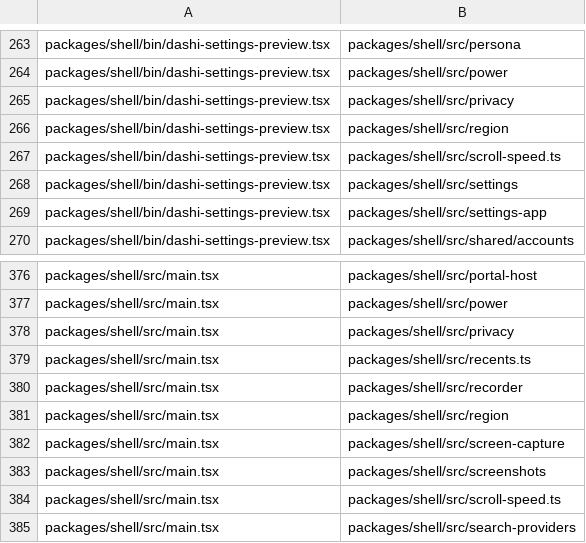
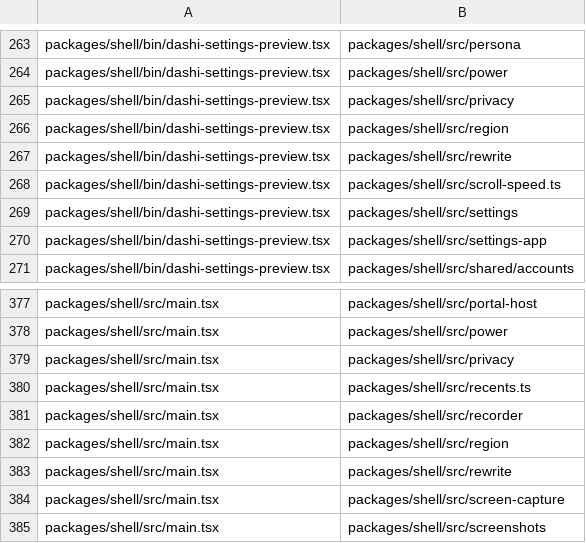
Before and after one commit to Netko-Labs/dashiOS, a TSV file: scripts/lists/entry-weight.tsv, drawn as a sheet; only a part is shown, gaps mark what is left out; the shorter side is filled out with more unchanged rows; the diff names each change by its address in the sheet, - before the commit and + after, or states it on an @@ line.

Commit message:
refactor(voice): the manifest's tests in a file of their own and the Corrections row as its own component (H2, H3); entry-weight: the shell and the settings preview load rewrite/speed-word.ts, the speed test's word for Settings › Voice

```diff
--- a/scripts/lists/entry-weight.tsv
+++ b/scripts/lists/entry-weight.tsv
+row 267: packages/shell/bin/dashi-settings-preview.tsx | packages/shell/src/rewrite
+row 383: packages/shell/src/main.tsx | packages/shell/src/rewrite
```
Also changed, not shown: 4 other files.
